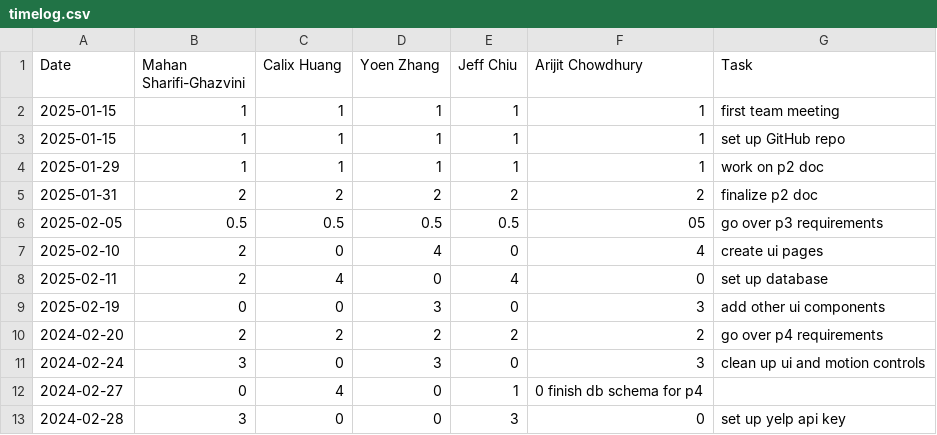
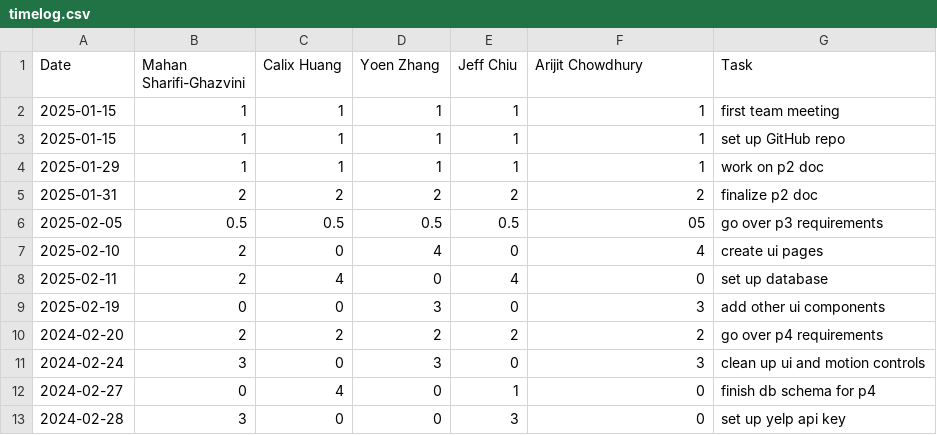
Before and after one commit to yoenzhang/team09-swipebyte, a CSV file: timelog.csv, drawn as a sheet.

Commit message:
Update timelog.csv

```diff
--- a/timelog.csv
+++ b/timelog.csv
@@ -11,3 +11,3 @@ Date,Mahan Sharifi-Ghazvini,Calix Huang,Yoen Zhang,Jeff Chiu,Arijit Chowdhury,Ta
 2024-02-24,3,0,3,0,3, clean up ui and motion controls
-2024-02-27,0,4,0,1,0 finish db schema for p4
+2024-02-27,0,4,0,1,0, finish db schema for p4
 2024-02-28,3,0,0,3,0, set up yelp api key
```
